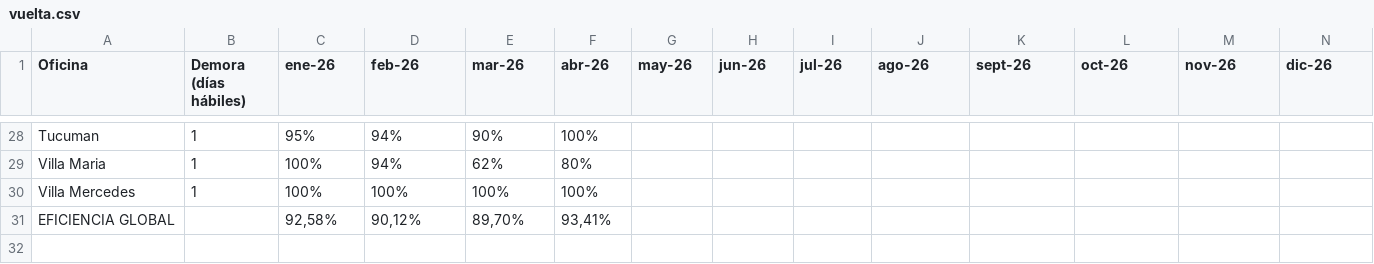
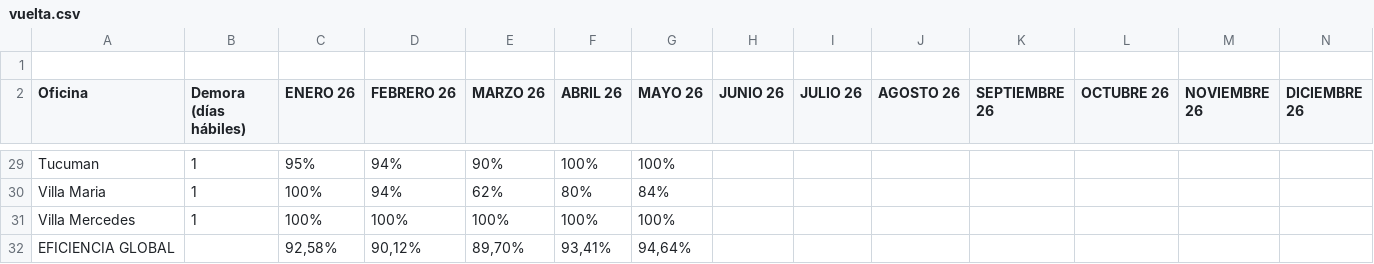
Before and after one commit to JToledo12/dashboard-logistica, a CSV file: vuelta.csv, drawn as a sheet; only a part is shown, gaps mark what is left out; addresses are those after the commit; rows hold the shown columns only; the diff covers the shown part only; the diff names each change by its address in the sheet, - before the commit and + after, or states it on an @@ line.

```diff
--- a/vuelta.csv
+++ b/vuelta.csv
+row 1: (empty)
-C2: ene-26
+C2: ENERO 26
-D2: feb-26
+D2: FEBRERO 26
-E2: mar-26
+E2: MARZO 26
-F2: abr-26
+F2: ABRIL 26
-G2: may-26
+G2: MAYO 26
-H2: jun-26
+H2: JUNIO 26
-I2: jul-26
+I2: JULIO 26
-J2: ago-26
+J2: AGOSTO 26
-K2: sept-26
+K2: SEPTIEMBRE 26
-L2: oct-26
+L2: OCTUBRE 26
-M2: nov-26
+M2: NOVIEMBRE 26
-N2: dic-26
+N2: DICIEMBRE 26
-G29 (MAYO 26): (empty)
+G29 (MAYO 26): 100%
-G30 (MAYO 26): (empty)
+G30 (MAYO 26): 84%
-G31 (MAYO 26): (empty)
+G31 (MAYO 26): 100%
-G32 (MAYO 26): (empty)
+G32 (MAYO 26): 94,64%
```
Also changed, not shown: 26 edited cells elsewhere in this file.
